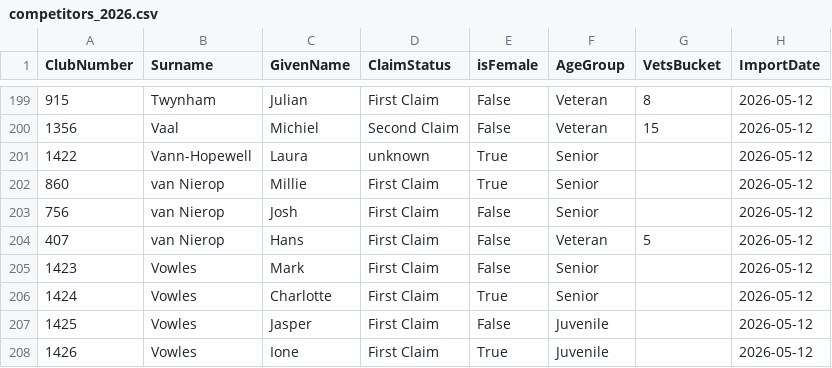
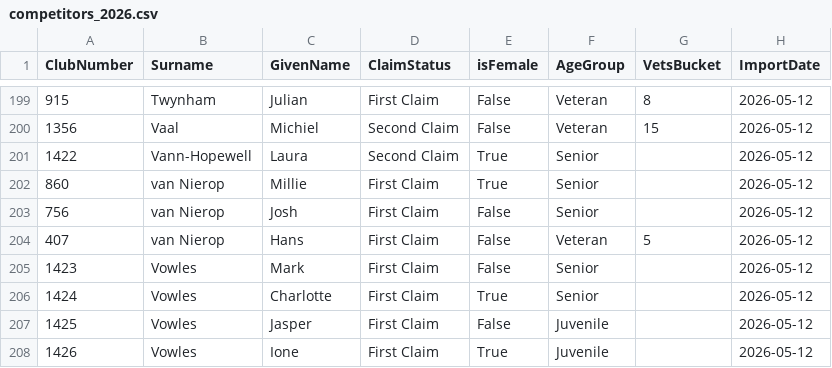
Before and after one commit to WellandValleyCC/WellandValleyCC.github.io, a CSV file: data/competitors_2026.csv, drawn as a sheet; only a part is shown, gaps mark what is left out.

```diff
--- a/data/competitors_2026.csv
+++ b/data/competitors_2026.csv
@@ -200,3 +200,3 @@ ClubNumber,Surname,GivenName,ClaimStatus,isFemale,AgeGroup,VetsBucket,ImportDate
 1356,Vaal,Michiel,Second Claim,False,Veteran,15,2026-05-12
-1422,Vann-Hopewell,Laura,unknown,True,Senior,,2026-05-12
+1422,Vann-Hopewell,Laura,Second Claim,True,Senior,,2026-05-12
 860,van Nierop,Millie,First Claim,True,Senior,,2026-05-12
```
